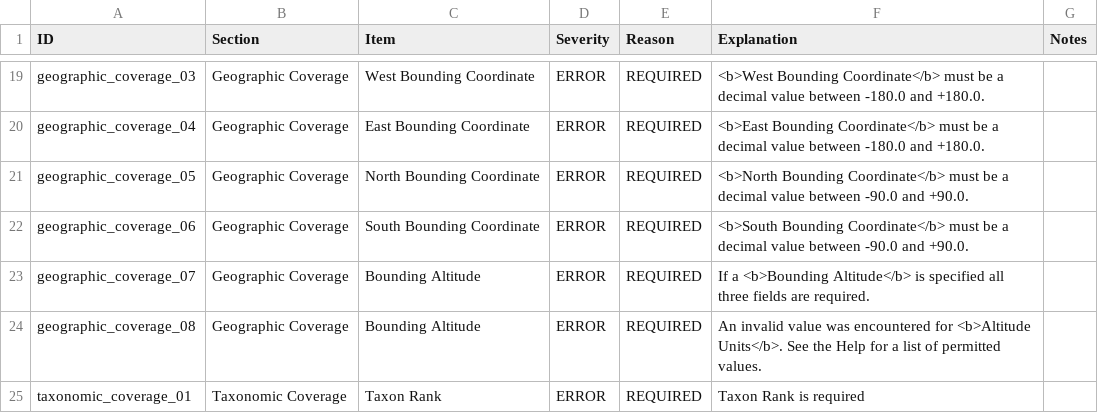
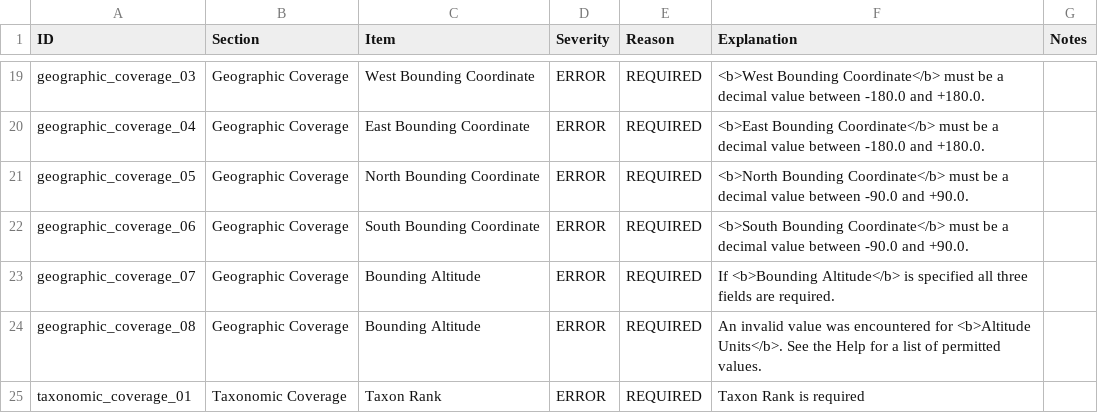
Before and after one commit to PASTAplus/ezEML, a CSV file: webapp/static/evaluate.csv, drawn as a sheet; only a part is shown, gaps mark what is left out.

Commit message:
Tweak error message for Bounding Altitude.

```diff
--- a/webapp/static/evaluate.csv
+++ b/webapp/static/evaluate.csv
@@ -22,3 +22,3 @@ geographic_coverage_05,Geographic Coverage,North Bounding Coordinate,ERROR,REQUI
 geographic_coverage_06,Geographic Coverage,South Bounding Coordinate,ERROR,REQUIRED,<b>South Bounding Coordinate</b> must be a decimal value between -90.0 and +90.0.,
-geographic_coverage_07,Geographic Coverage,Bounding Altitude,ERROR,REQUIRED,If a <b>Bounding Altitude</b> is specified all three fields are required.,
+geographic_coverage_07,Geographic Coverage,Bounding Altitude,ERROR,REQUIRED,If <b>Bounding Altitude</b> is specified all three fields are required.,
 geographic_coverage_08,Geographic Coverage,Bounding Altitude,ERROR,REQUIRED,An invalid value was encountered for <b>Altitude Units</b>. See the Help for a list of permitted values.,
```
